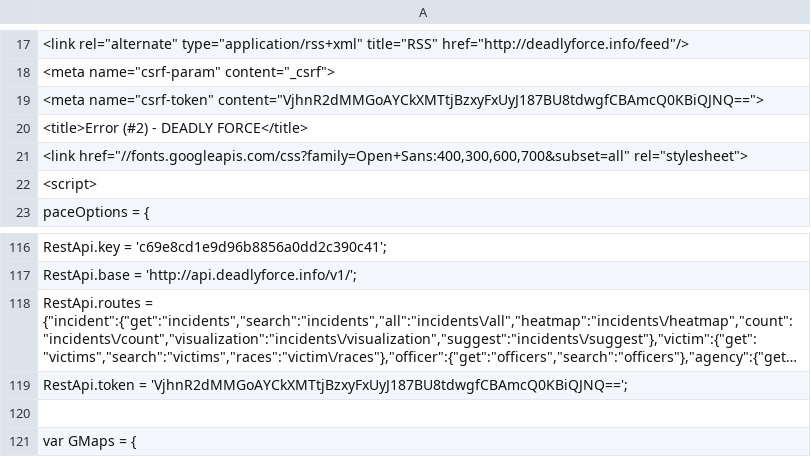
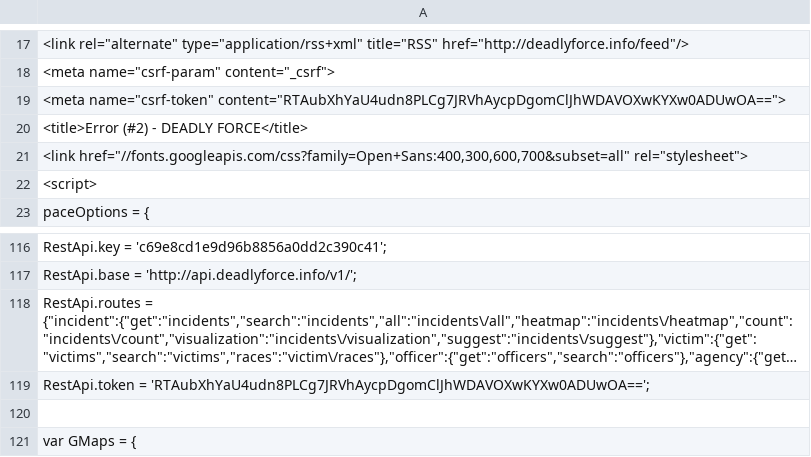
Before and after one commit to deadly-force/US-Police-Killings-Database, a TSV file: deadly-force-data.tsv, drawn as a sheet; only a part is shown, gaps mark what is left out; long unchanged cells end in …; the diff names each change by its address in the sheet, - before the commit and + after, or states it on an @@ line.

```diff
--- a/deadly-force-data.tsv
+++ b/deadly-force-data.tsv
-A19: <meta name="csrf-token" content="VjhnR2dMMGoAYCkXMTtjBzxyFxUyJ187BU8tdwgfCBAmcQ0KBiQJNQ==">
+A19: <meta name="csrf-token" content="RTAubXhYaU4udn8PLCg7JRVhAycpDgomClJhWDAVOXwKYXw0ADUwOA==">
-A119: RestApi.token = 'VjhnR2dMMGoAYCkXMTtjBzxyFxUyJ187BU8tdwgfCBAmcQ0KBiQJNQ==';
+A119: RestApi.token = 'RTAubXhYaU4udn8PLCg7JRVhAycpDgomClJhWDAVOXwKYXw0ADUwOA==';
```
Also changed, not shown: deadly-force-data.csv, 3 other files.
